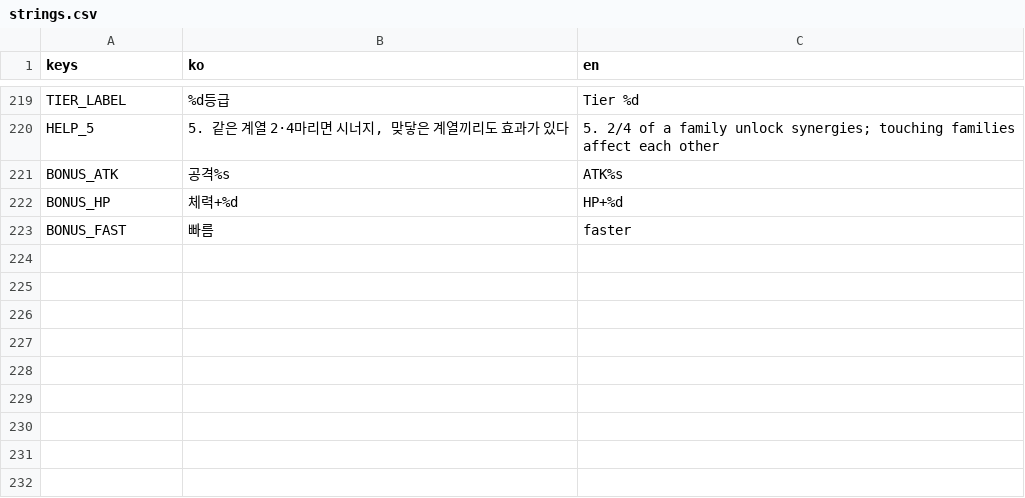
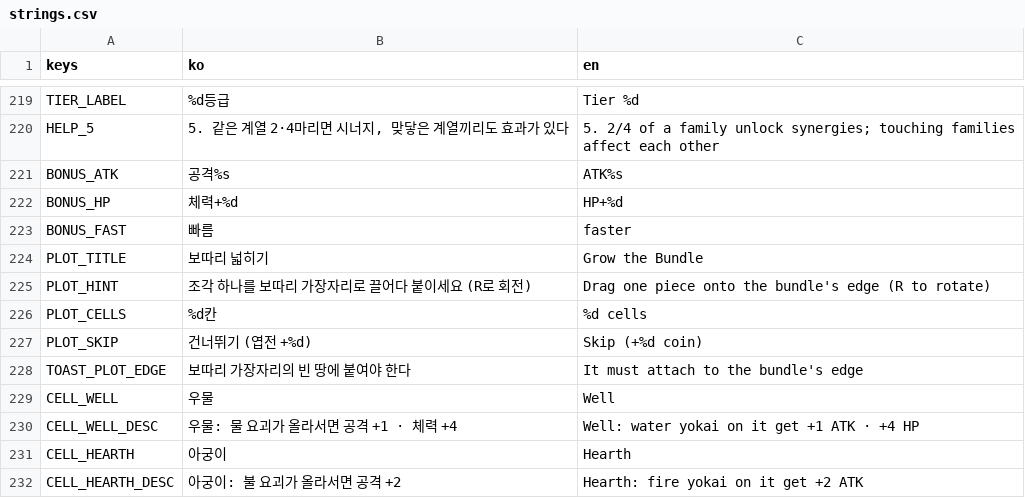
Before and after one commit to icymonk/minthold-games, a CSV file: games/rooster/i18n/strings.csv, drawn as a sheet; only a part is shown, gaps mark what is left out; the diff names each change by its address in the sheet, - before the commit and + after, or states it on an @@ line.

```diff
--- a/games/rooster/i18n/strings.csv
+++ b/games/rooster/i18n/strings.csv
+row 224: PLOT_TITLE | 보따리 넓히기 | Grow the Bundle
+row 225: PLOT_HINT | 조각 하나를 보따리 가장자리로 끌어다 붙이세요 (R로 회전) | Drag one piece onto the bundle's edge (R to rotate)
+row 226: PLOT_CELLS | %d칸 | %d cells
+row 227: PLOT_SKIP | 건너뛰기 (엽전 +%d) | Skip (+%d coin)
+row 228: TOAST_PLOT_EDGE | 보따리 가장자리의 빈 땅에 붙여야 한다 | It must attach to the bundle's edge
+row 229: CELL_WELL | 우물 | Well
+row 230: CELL_WELL_DESC | 우물: 물 요괴가 올라서면 공격 +1 · 체력 +4 | Well: water yokai on it get +1 ATK · +4 HP
+row 231: CELL_HEARTH | 아궁이 | Hearth
+row 232: CELL_HEARTH_DESC | 아궁이: 불 요괴가 올라서면 공격 +2 | Hearth: fire yokai on it get +2 ATK
```
Also changed, not shown: 15 other files.
